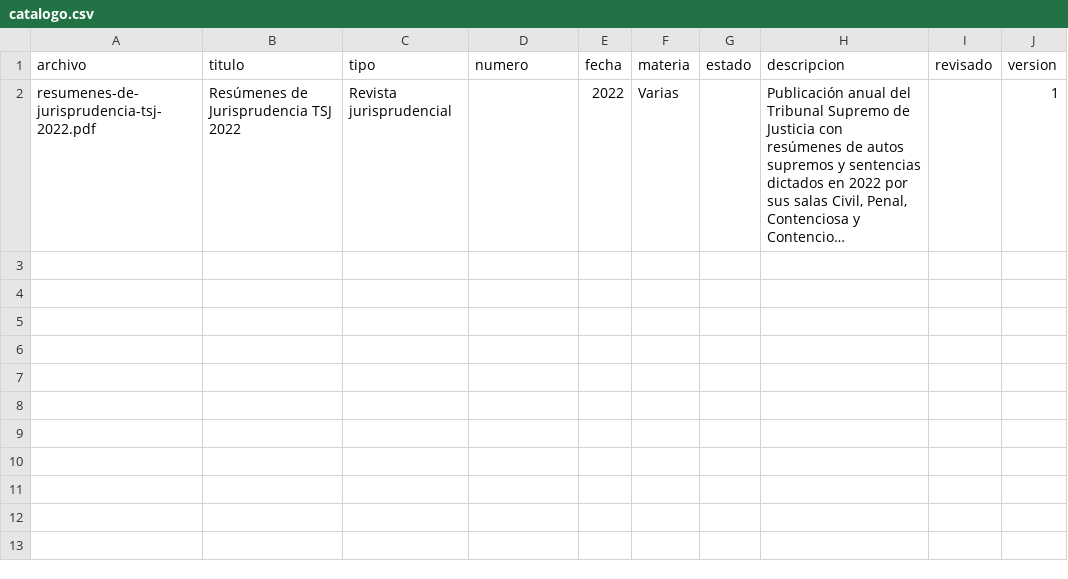
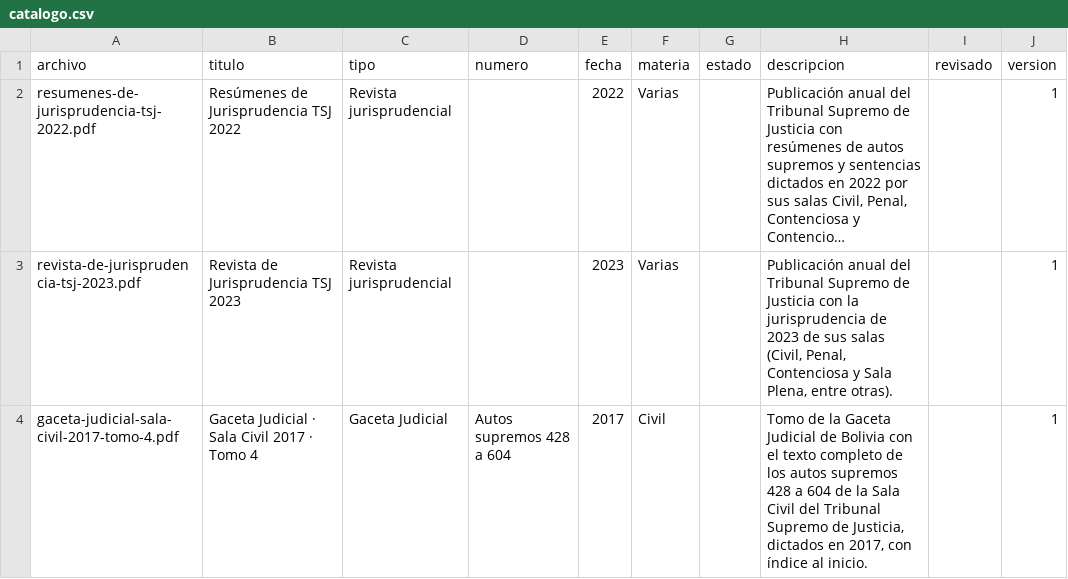
Before and after one commit to jimmyrosas270-source/LegalHubBolivia, a CSV file: jurisprudencia/catalogo.csv, drawn as a sheet; long unchanged cells end in …; the diff names each change by its address in the sheet, - before the commit and + after, or states it on an @@ line.

```diff
--- a/jurisprudencia/catalogo.csv
+++ b/jurisprudencia/catalogo.csv
+row 3: revista-de-jurisprudencia-tsj-2023.pdf | Revista de Jurisprudencia TSJ 2023 | Revista jurisprudencial |  | 2023 | Varias |  | Publicación anual del Tribunal Supremo de Justicia con la jurisprudencia de 2023 de sus salas (Civil, Penal, Contenciosa y Sala Plena, entre otras). |  | 1
+row 4: gaceta-judicial-sala-civil-2017-tomo-4.pdf | Gaceta Judicial · Sala Civil 2017 · Tomo 4 | Gaceta Judicial | Autos supremos 428 a 604 | 2017 | Civil |  | Tomo de la Gaceta Judicial de Bolivia con el texto completo de los autos supremos 428 a 604 de la Sala Civil del Tribunal Supremo de Justicia, dictados en 2017, con índice al inicio. |  | 1
```
Also changed, not shown: biblioteca/catalogo.csv, 25 other files.
